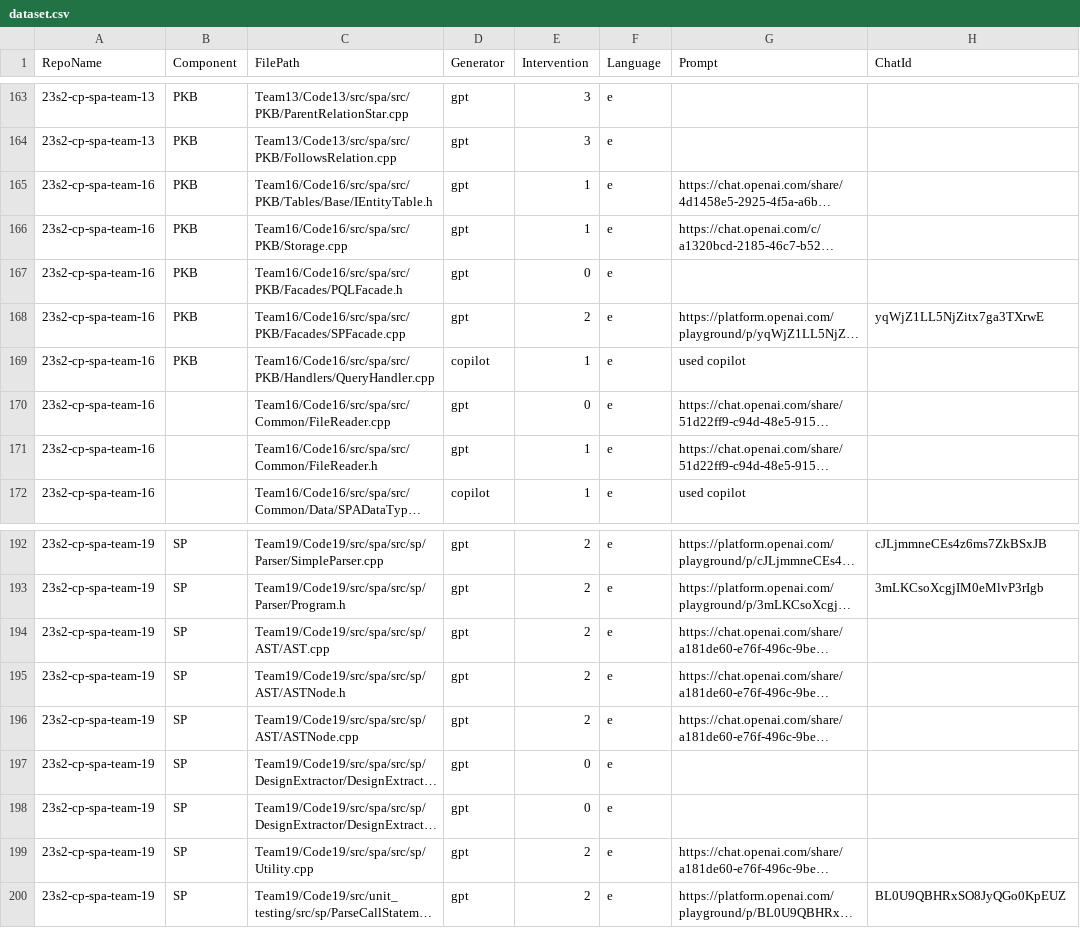
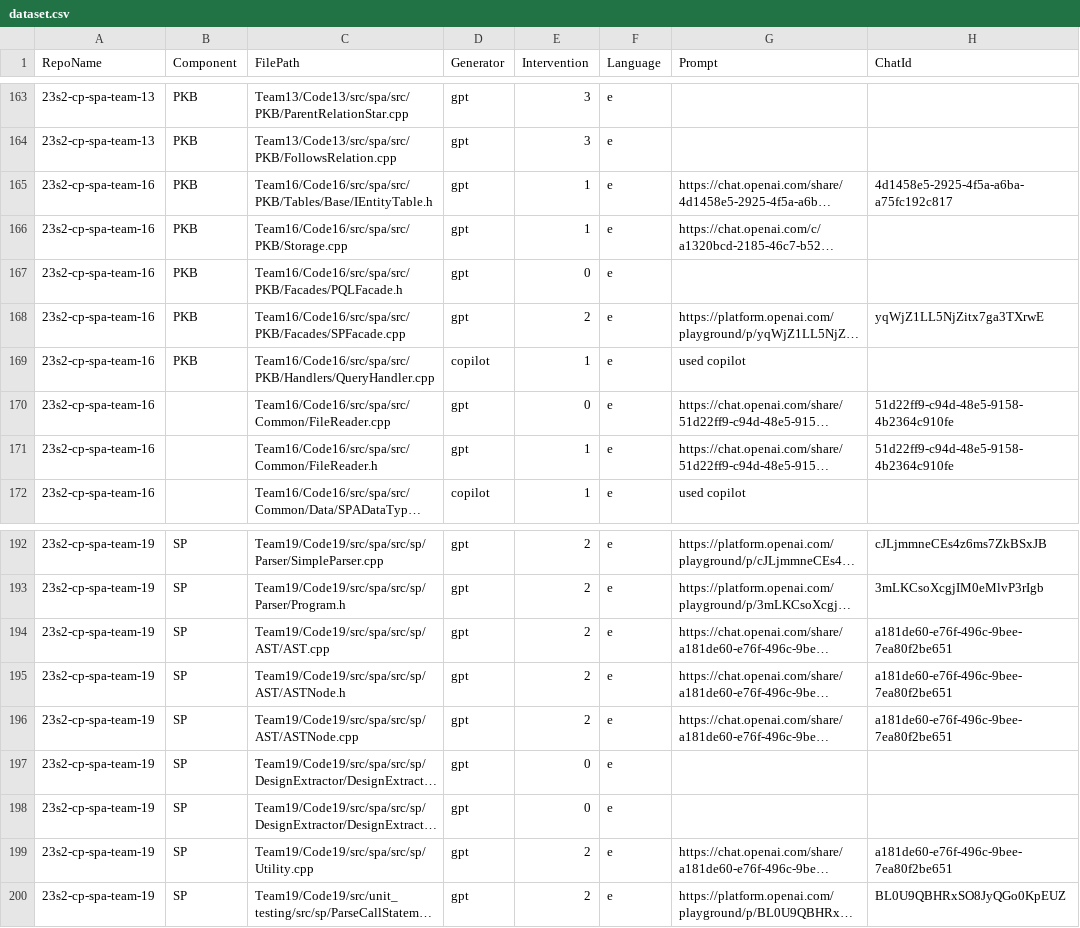
Before and after one commit to WangGLJoseph/LLM-SE-Project-Study, a CSV file: sample/data/dataset.csv, drawn as a sheet; only a part is shown, gaps mark what is left out; long unchanged cells end in …; the diff covers the shown part only; the diff names each change by its address in the sheet, - before the commit and + after, or states it on an @@ line.

```diff
--- a/sample/data/dataset.csv
+++ b/sample/data/dataset.csv
-H165 (ChatId): (empty)
+H165 (ChatId): 4d1458e5-2925-4f5a-a6ba-a75fc192c817
-H170:H171 (ChatId): (empty)
+H170:H171 (ChatId): 51d22ff9-c94d-48e5-9158-4b2364c910fe
-H194:H196 (ChatId): (empty)
+H194:H196 (ChatId): a181de60-e76f-496c-9bee-7ea80f2be651
-H199 (ChatId): (empty)
+H199 (ChatId): a181de60-e76f-496c-9bee-7ea80f2be651
```
Also changed, not shown: 29 edited cells elsewhere in this file, 45 other files.
